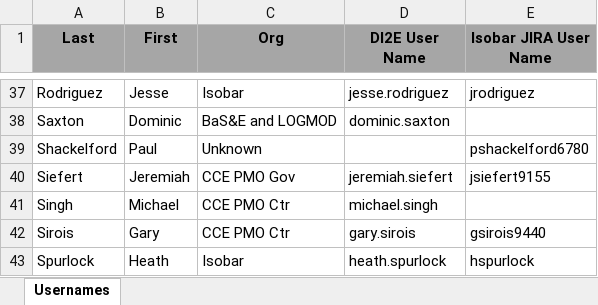
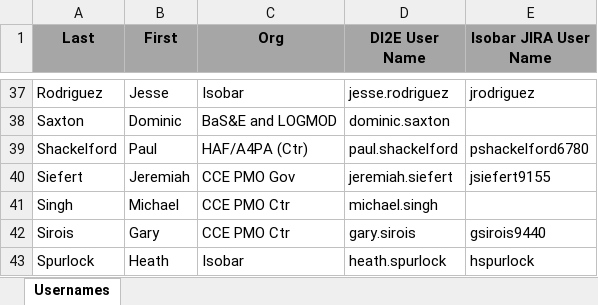
Before and after one commit to metacman/git-demo, an Excel workbook: Other/DI2E-I-JIRA-xref-usernames.xlsx, sheet Usernames, drawn as a sheet; only a part is shown, gaps mark what is left out; values as stored, in another font and other column widths than the file's, no borders; the diff names each change by its address in the sheet, - before the commit and + after, or states it on an @@ line.

Commit message:
Updated line 39 in the DI2E-I-JIRA-xref-usernames.xlsx spreadsheet to add missing info.

```diff
--- a/Other/DI2E-I-JIRA-xref-usernames.xlsx (sheet Usernames)
+++ b/Other/DI2E-I-JIRA-xref-usernames.xlsx (sheet Usernames)
-C39 (Org): Unknown
+C39 (Org): HAF/A4PA (Ctr)
-D39 (DI2E User Name): (empty)
+D39 (DI2E User Name): paul.shackelford
```
